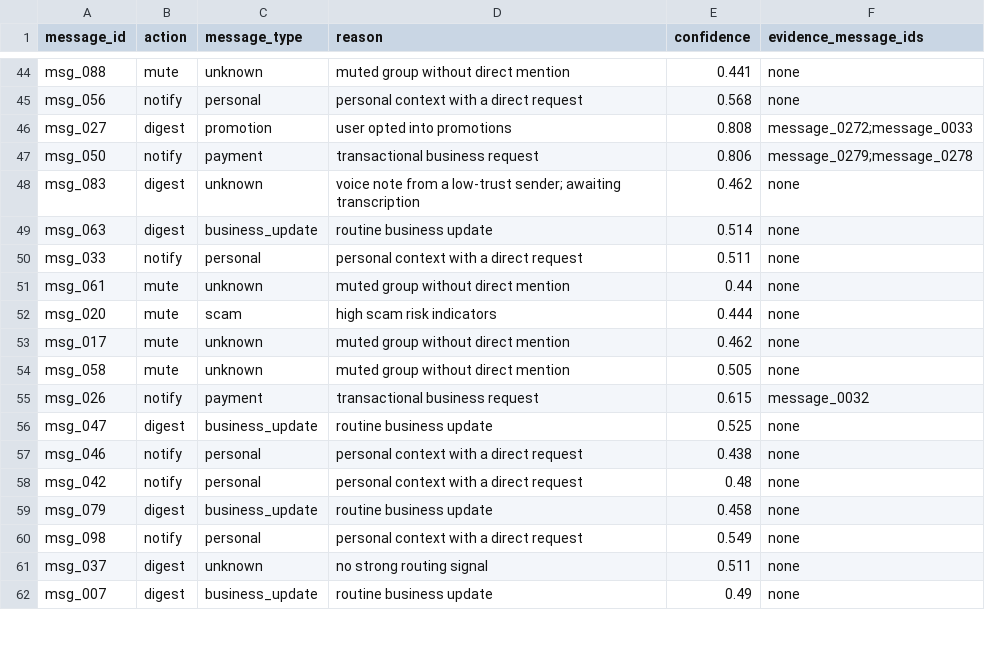
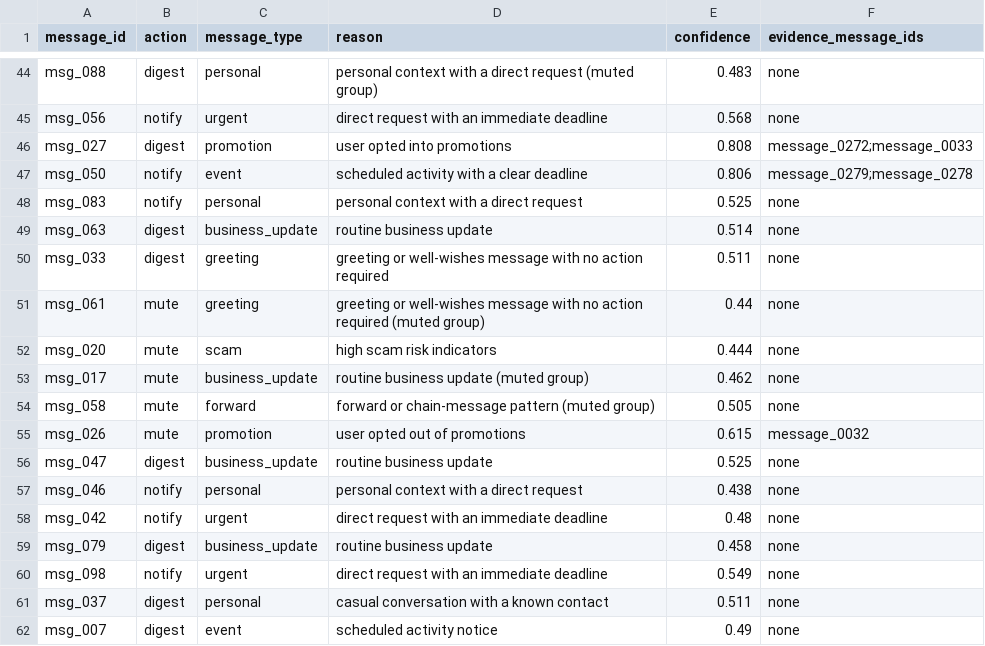
Before and after one commit to Prakeya/Message-Notification-Router, a CSV file: dataset/output.csv, drawn as a sheet; only a part is shown, gaps mark what is left out; the diff covers the shown part only; the diff names each change by its address in the sheet, - before the commit and + after, or states it on an @@ line.

Commit message:
Regenerate output.csv with voice-note ASR and spam-routing fixes

```diff
--- a/dataset/output.csv
+++ b/dataset/output.csv
-B44 (action): mute
+B44 (action): digest
-C44 (message_type): unknown
+C44 (message_type): personal
-D44 (reason): muted group without direct mention
+D44 (reason): personal context with a direct request (muted group)
-E44 (confidence): 0.441
+E44 (confidence): 0.483
-C45 (message_type): personal
+C45 (message_type): urgent
-D45 (reason): personal context with a direct request
+D45 (reason): direct request with an immediate deadline
-C47 (message_type): payment
+C47 (message_type): event
-D47 (reason): transactional business request
+D47 (reason): scheduled activity with a clear deadline
-B48 (action): digest
+B48 (action): notify
-C48 (message_type): unknown
+C48 (message_type): personal
-D48 (reason): voice note from a low-trust sender; awaiting transcription
+D48 (reason): personal context with a direct request
-E48 (confidence): 0.462
+E48 (confidence): 0.525
-B50 (action): notify
+B50 (action): digest
-C50 (message_type): personal
+C50 (message_type): greeting
-D50 (reason): personal context with a direct request
+D50 (reason): greeting or well-wishes message with no action required
-C51 (message_type): unknown
+C51 (message_type): greeting
-D51 (reason): muted group without direct mention
+D51 (reason): greeting or well-wishes message with no action required (muted group)
-C53 (message_type): unknown
+C53 (message_type): business_update
-D53 (reason): muted group without direct mention
+D53 (reason): routine business update (muted group)
-C54 (message_type): unknown
+C54 (message_type): forward
-D54 (reason): muted group without direct mention
+D54 (reason): forward or chain-message pattern (muted group)
-B55 (action): notify
+B55 (action): mute
-C55 (message_type): payment
+C55 (message_type): promotion
-D55 (reason): transactional business request
+D55 (reason): user opted out of promotions
-C58 (message_type): personal
+C58 (message_type): urgent
-D58 (reason): personal context with a direct request
+D58 (reason): direct request with an immediate deadline
-C60 (message_type): personal
+C60 (message_type): urgent
-D60 (reason): personal context with a direct request
+D60 (reason): direct request with an immediate deadline
-C61 (message_type): unknown
+C61 (message_type): personal
-D61 (reason): no strong routing signal
+D61 (reason): casual conversation with a known contact
-C62 (message_type): business_update
+C62 (message_type): event
-D62 (reason): routine business update
+D62 (reason): scheduled activity notice
```
Also changed, not shown: 137 edited cells elsewhere in this file.
